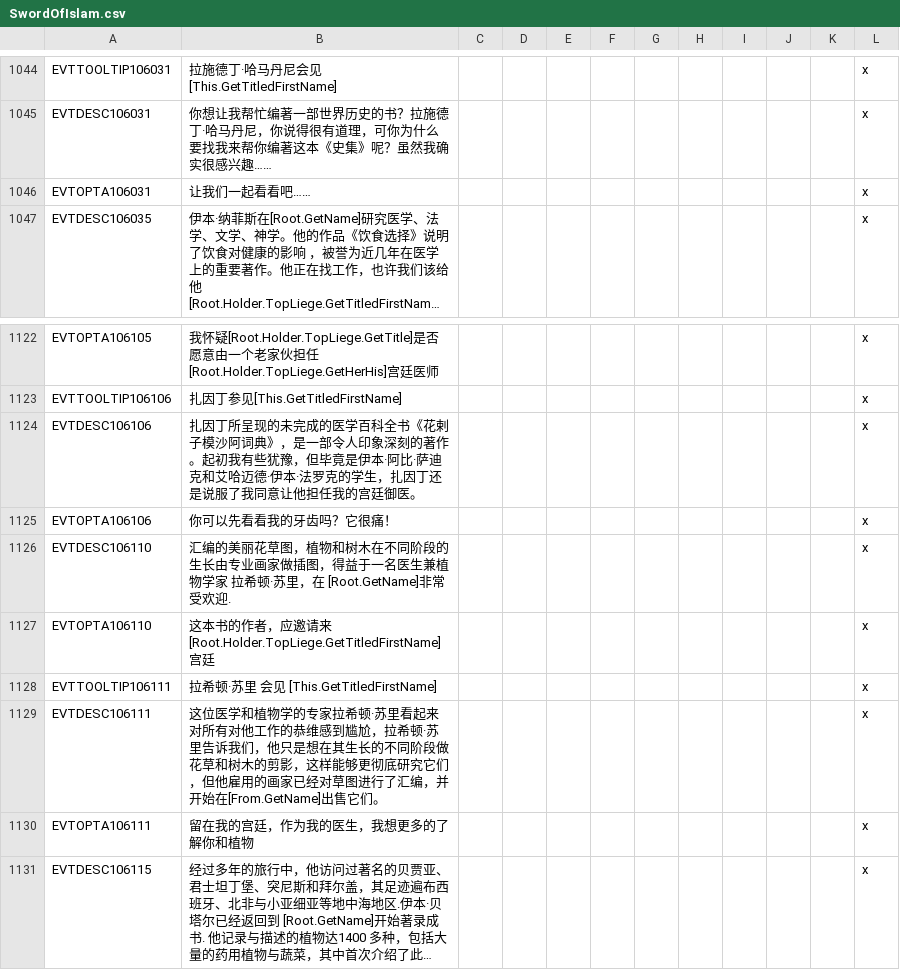
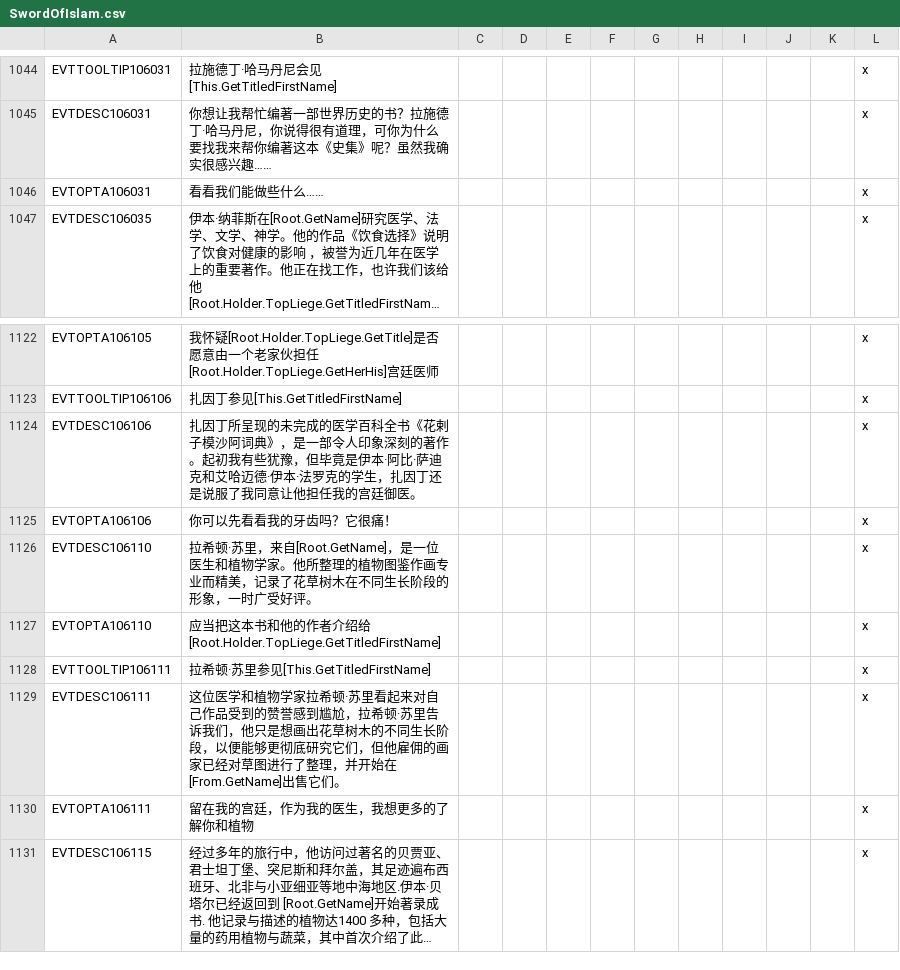
Before and after one commit to paratranz/CK2-Chinese-Localisation, a CSV file: localisation/SwordOfIslam.csv, drawn as a sheet; only a part is shown, gaps mark what is left out; long unchanged cells end in …; the diff names each change by its address in the sheet, - before the commit and + after, or states it on an @@ line.

```diff
--- a/localisation/SwordOfIslam.csv
+++ b/localisation/SwordOfIslam.csv
-B1046: 让我们一起看看吧……
+B1046: 看看我们能做些什么……
-B1126: 汇编的美丽花草图，植物和树木在不同阶段的生长由专业画家做插图，得益于一名医生兼植物学家 拉希顿·苏里，在 [Root.GetName]非常受欢迎.
+B1126: 拉希顿·苏里，来自[Root.GetName]，是一位医生和植物学家。他所整理的植物图鉴作画专业而精美，记录了花草树木在不同生长阶段的形象，一时广受好评。
-B1127: 这本书的作者，应邀请来 [Root.Holder.TopLiege.GetTitledFirstName]宫廷
+B1127: 应当把这本书和他的作者介绍给[Root.Holder.TopLiege.GetTitledFirstName]
-B1128: 拉希顿·苏里 会见 [This.GetTitledFirstName]
+B1128: 拉希顿·苏里参见[This.GetTitledFirstName]
-B1129: …和植物学的专家拉希顿·苏里看起来对所有对他工作的恭维感到尴尬，拉希顿·苏里告诉我们，他只是想在其生长的不同阶段做花草和树木的剪影，这样能够更彻底研究它们，但他雇用的画家已经对草图进行了汇编，并开始…
+B1129: …和植物学家拉希顿·苏里看起来对自己作品受到的赞誉感到尴尬，拉希顿·苏里告诉我们，他只是想画出花草树木的不同生长阶段，以便能够更彻底研究它们，但他雇佣的画家已经对草图进行了整理，并开始…
```
Also changed, not shown: 2 other files.
